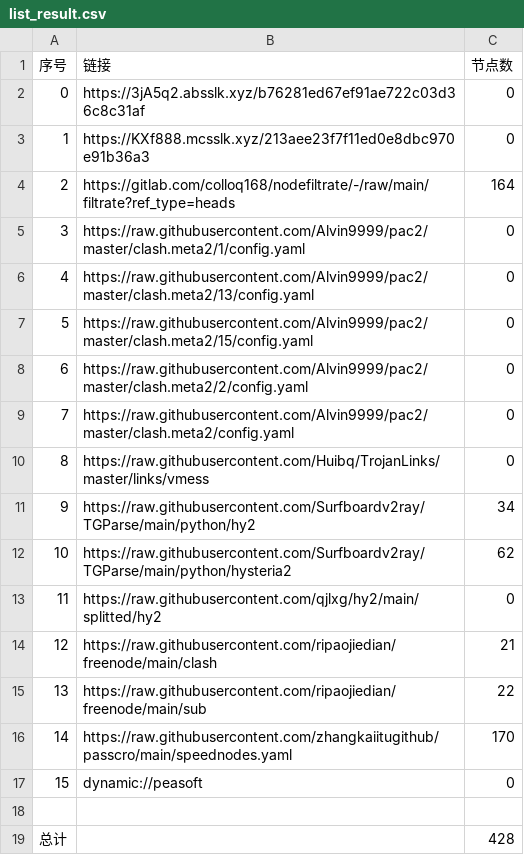
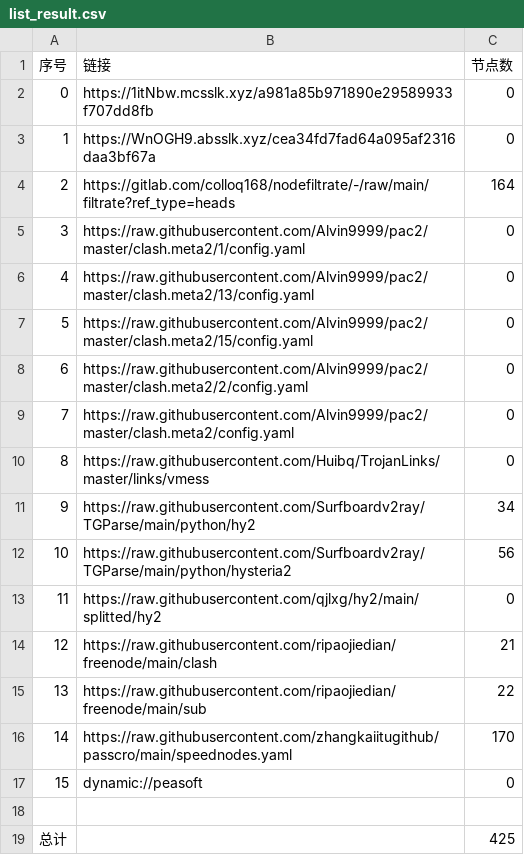
Before and after one commit to yg8080/AutoMergePublicNodes, a CSV file: list_result.csv, drawn as a sheet.

```diff
--- a/list_result.csv
+++ b/list_result.csv
@@ -1,4 +1,4 @@
 序号,链接,节点数
-0,https://3jA5q2.absslk.xyz/b76281ed67ef91ae722c03d36c8c31af,0
-1,https://KXf888.mcsslk.xyz/213aee23f7f11ed0e8dbc970e91b36a3,0
+0,https://1itNbw.mcsslk.xyz/a981a85b971890e29589933f707dd8fb,0
+1,https://WnOGH9.absslk.xyz/cea34fd7fad64a095af2316daa3bf67a,0
 2,https://gitlab.com/colloq168/nodefiltrate/-/raw/main/filtrate?ref_type=heads,164
@@ -11,3 +11,3 @@
 9,https://raw.githubusercontent.com/Surfboardv2ray/TGParse/main/python/hy2,34
-10,https://raw.githubusercontent.com/Surfboardv2ray/TGParse/main/python/hysteria2,62
+10,https://raw.githubusercontent.com/Surfboardv2ray/TGParse/main/python/hysteria2,56
 11,https://raw.githubusercontent.com/qjlxg/hy2/main/splitted/hy2,0
@@ -18,2 +18,2 @@
 
-总计,,428
+总计,,425
```
Also changed, not shown: 7 other files.
